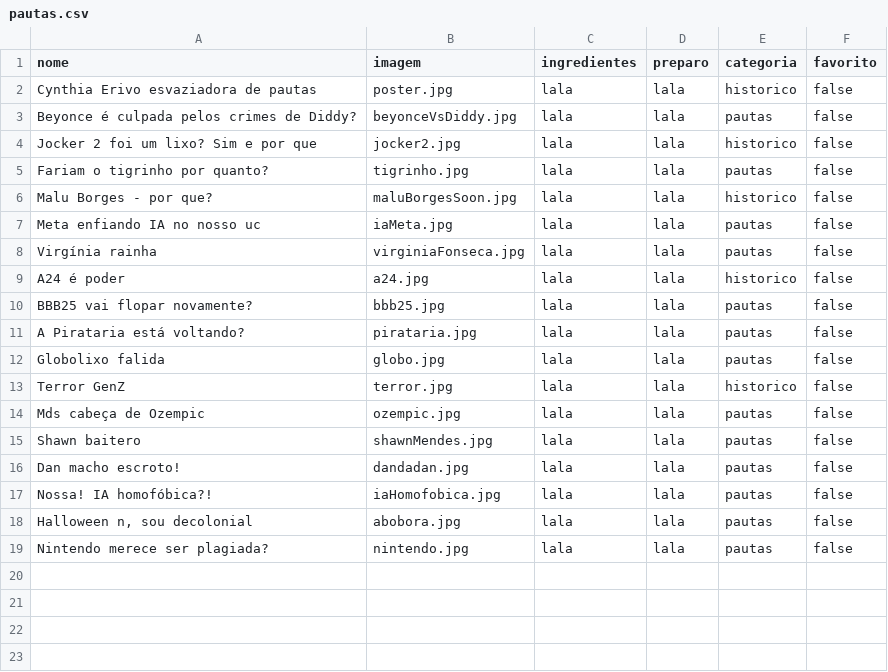
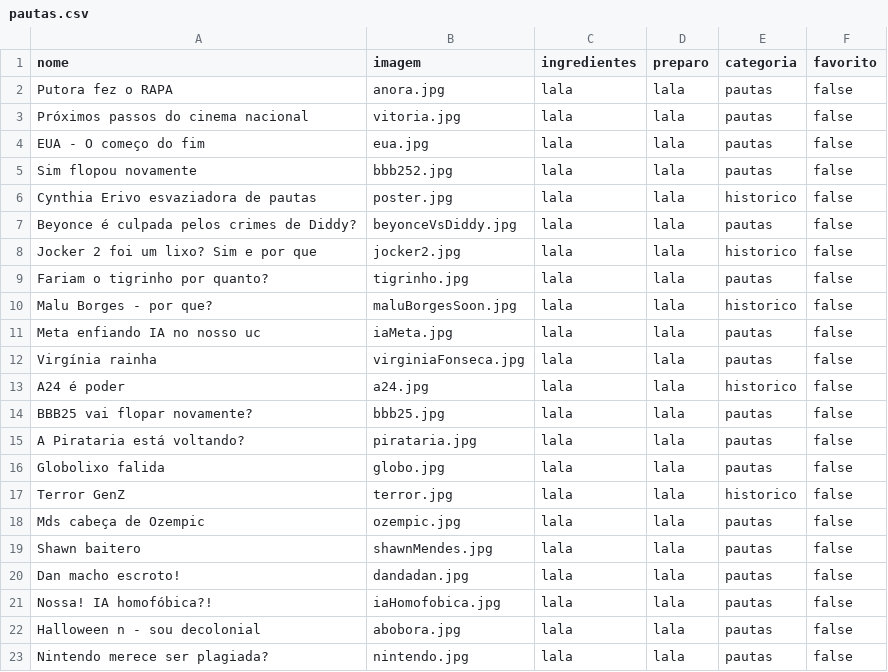
Before and after one commit to Shahdaddana/pautasPodcast, a CSV file: pautas.csv, drawn as a sheet; addresses are those after the commit; the diff names each change by its address in the sheet, - before the commit and + after, or states it on an @@ line.

```diff
--- a/pautas.csv
+++ b/pautas.csv
+row 2: Putora fez o RAPA | anora.jpg | lala | lala | pautas | false
+row 3: Próximos passos do cinema nacional | vitoria.jpg | lala | lala | pautas | false
+row 4: EUA - O começo do fim | eua.jpg | lala | lala | pautas | false
+row 5: Sim flopou novamente | bbb252.jpg | lala | lala | pautas | false
-A22 (nome): Halloween n, sou decolonial
+A22 (nome): Halloween n - sou decolonial
```
Also changed, not shown: 26 other files.
